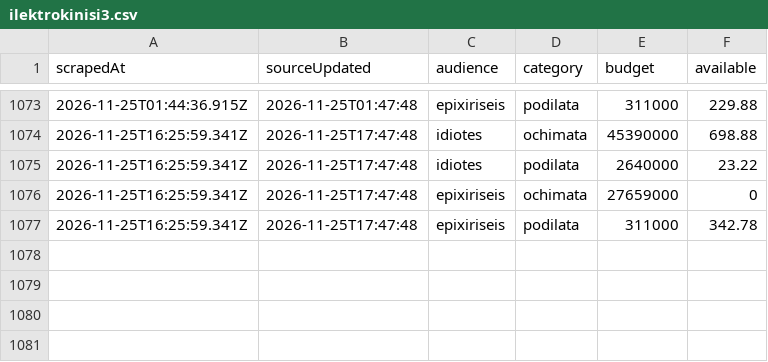
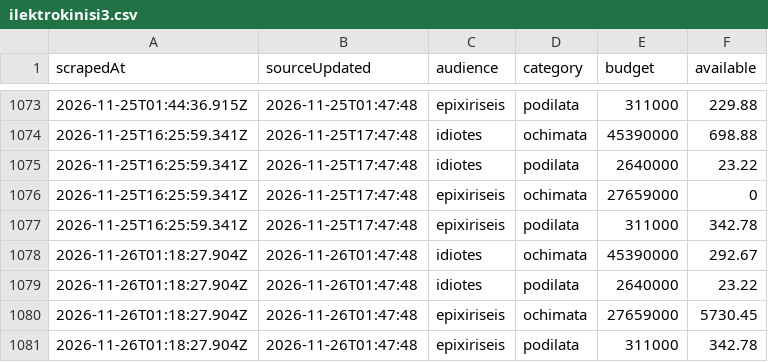
Before and after one commit to akosiaris-elastic/ki3, a CSV file: data/ilektrokinisi3.csv, drawn as a sheet; only a part is shown, gaps mark what is left out; the diff names each change by its address in the sheet, - before the commit and + after, or states it on an @@ line.

Commit message:
Flat: latest data (2026-11-26T01:18:27.971Z) {   "date": "2026-11-26T01:18:27.971Z",   "files": [     {       "name": "data/ilektrokinisi3.csv",       "deltaBytes": 317,       "source": "https://kinoumeilektrika3.gov.gr/ilektrokinisi3/"     }   ] }

```diff
--- a/data/ilektrokinisi3.csv
+++ b/data/ilektrokinisi3.csv
+row 1078: 2026-11-26T01:18:27.904Z | 2026-11-26T01:47:48 | idiotes | ochimata | 45390000 | 292.67
+row 1079: 2026-11-26T01:18:27.904Z | 2026-11-26T01:47:48 | idiotes | podilata | 2640000 | 23.22
+row 1080: 2026-11-26T01:18:27.904Z | 2026-11-26T01:47:48 | epixiriseis | ochimata | 27659000 | 5730.45
+row 1081: 2026-11-26T01:18:27.904Z | 2026-11-26T01:47:48 | epixiriseis | podilata | 311000 | 342.78
```
